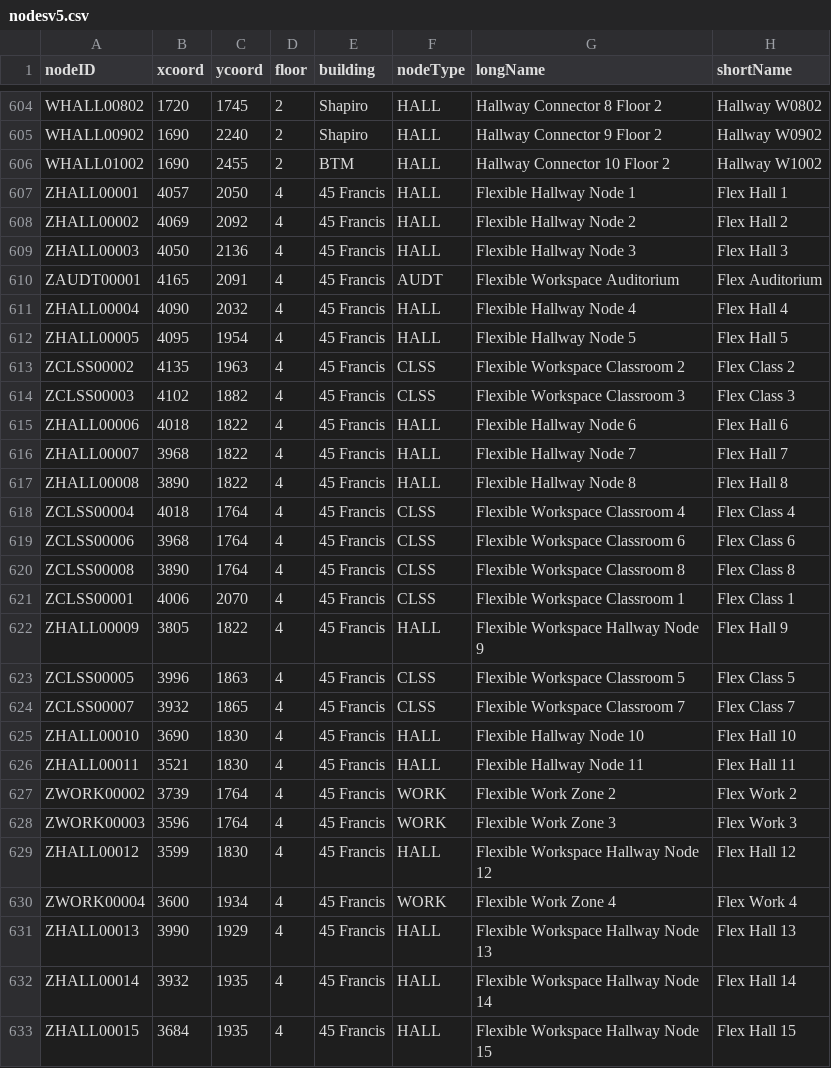
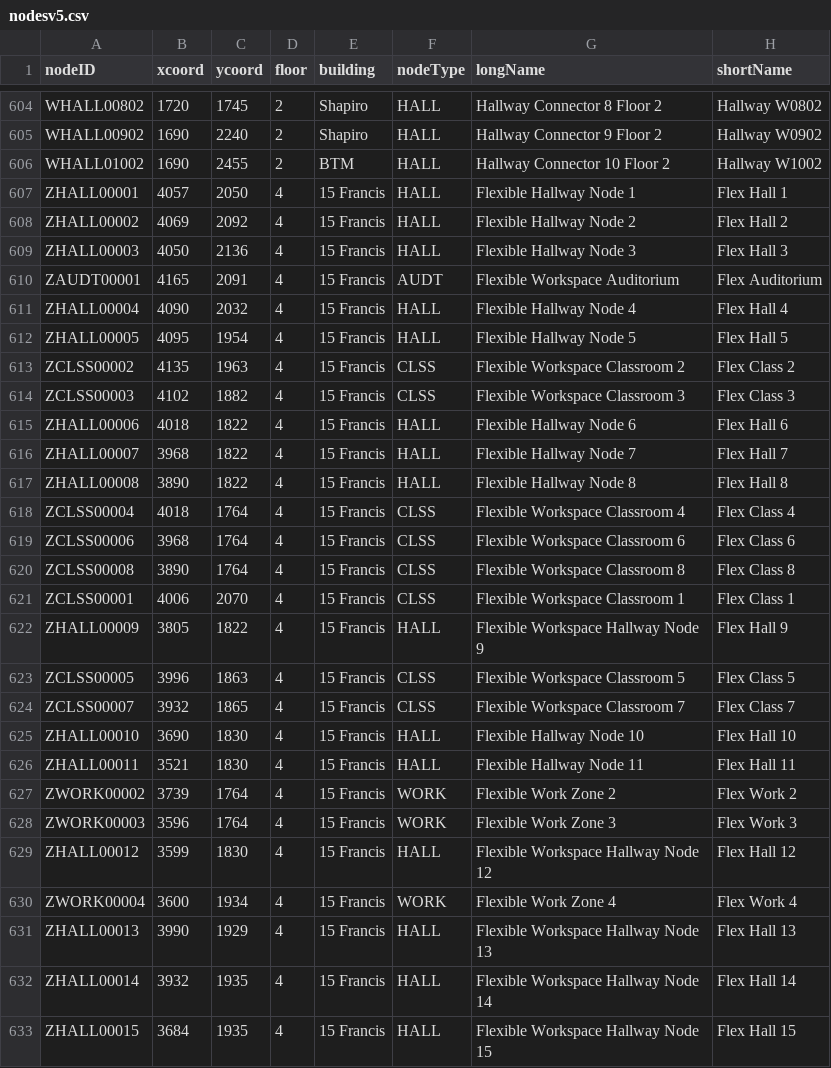
Before and after one commit to sgehly/3733-Project, a CSV file: src/resources/nodesv5.csv, drawn as a sheet; only a part is shown, gaps mark what is left out; the diff covers the shown part only.

```diff
--- a/src/resources/nodesv5.csv
+++ b/src/resources/nodesv5.csv
@@ -606,28 +606,28 @@ WHALL00902,1690,2240,2,Shapiro,HALL,Hallway Connector 9 Floor 2,Hallway W0902
 WHALL01002,1690,2455,2,BTM,HALL,Hallway Connector 10 Floor 2,Hallway W1002
-ZHALL00001,4057,2050,4,45 Francis,HALL,Flexible Hallway Node 1,Flex Hall 1
-ZHALL00002,4069,2092,4,45 Francis,HALL,Flexible Hallway Node 2,Flex Hall 2
-ZHALL00003,4050,2136,4,45 Francis,HALL,Flexible Hallway Node 3,Flex Hall 3
-ZAUDT00001,4165,2091,4,45 Francis,AUDT,Flexible Workspace Auditorium,Flex Auditorium
-ZHALL00004,4090,2032,4,45 Francis,HALL,Flexible Hallway Node 4,Flex Hall 4
-ZHALL00005,4095,1954,4,45 Francis,HALL,Flexible Hallway Node 5,Flex Hall 5
-ZCLSS00002,4135,1963,4,45 Francis,CLSS,Flexible Workspace Classroom 2, Flex Class 2
-ZCLSS00003,4102,1882,4,45 Francis,CLSS,Flexible Workspace Classroom 3, Flex Class 3
-ZHALL00006,4018,1822,4,45 Francis,HALL,Flexible Hallway Node 6,Flex Hall 6
-ZHALL00007,3968,1822,4,45 Francis,HALL,Flexible Hallway Node 7,Flex Hall 7
-ZHALL00008,3890,1822,4,45 Francis,HALL,Flexible Hallway Node 8,Flex Hall 8
-ZCLSS00004,4018,1764,4,45 Francis,CLSS,Flexible Workspace Classroom 4,Flex Class 4
-ZCLSS00006,3968,1764,4,45 Francis,CLSS,Flexible Workspace Classroom 6,Flex Class 6
-ZCLSS00008,3890,1764,4,45 Francis,CLSS,Flexible Workspace Classroom 8,Flex Class 8
-ZCLSS00001,4006,2070,4,45 Francis,CLSS,Flexible Workspace Classroom 1,Flex Class 1
-ZHALL00009,3805,1822,4,45 Francis,HALL,Flexible Workspace Hallway Node 9,Flex Hall 9
-ZCLSS00005,3996,1863,4,45 Francis,CLSS,Flexible Workspace Classroom 5,Flex Class 5
-ZCLSS00007,3932,1865,4,45 Francis,CLSS,Flexible Workspace Classroom 7,Flex Class 7
-ZHALL00010,3690,1830,4,45 Francis,HALL,Flexible Hallway Node 10,Flex Hall 10
-ZHALL00011,3521,1830,4,45 Francis,HALL,Flexible Hallway Node 11,Flex Hall 11
-ZWORK00002,3739,1764,4,45 Francis,WORK,Flexible Work Zone 2,Flex Work 2
-ZWORK00003,3596,1764,4,45 Francis,WORK,Flexible Work Zone 3,Flex Work 3
-ZHALL00012,3599,1830,4,45 Francis,HALL,Flexible Workspace Hallway Node 12,Flex Hall 12
-ZWORK00004,3600,1934,4,45 Francis,WORK,Flexible Work Zone 4,Flex Work 4
-ZHALL00013,3990,1929,4,45 Francis,HALL,Flexible Workspace Hallway Node 13,Flex Hall 13
-ZHALL00014,3932,1935,4,45 Francis,HALL,Flexible Workspace Hallway Node 14,Flex Hall 14
-ZHALL00015,3684,1935,4,45 Francis,HALL,Flexible Workspace Hallway Node 15,Flex Hall 15
+ZHALL00001,4057,2050,4,15 Francis,HALL,Flexible Hallway Node 1,Flex Hall 1
+ZHALL00002,4069,2092,4,15 Francis,HALL,Flexible Hallway Node 2,Flex Hall 2
+ZHALL00003,4050,2136,4,15 Francis,HALL,Flexible Hallway Node 3,Flex Hall 3
+ZAUDT00001,4165,2091,4,15 Francis,AUDT,Flexible Workspace Auditorium,Flex Auditorium
+ZHALL00004,4090,2032,4,15 Francis,HALL,Flexible Hallway Node 4,Flex Hall 4
+ZHALL00005,4095,1954,4,15 Francis,HALL,Flexible Hallway Node 5,Flex Hall 5
+ZCLSS00002,4135,1963,4,15 Francis,CLSS,Flexible Workspace Classroom 2, Flex Class 2
+ZCLSS00003,4102,1882,4,15 Francis,CLSS,Flexible Workspace Classroom 3, Flex Class 3
+ZHALL00006,4018,1822,4,15 Francis,HALL,Flexible Hallway Node 6,Flex Hall 6
+ZHALL00007,3968,1822,4,15 Francis,HALL,Flexible Hallway Node 7,Flex Hall 7
+ZHALL00008,3890,1822,4,15 Francis,HALL,Flexible Hallway Node 8,Flex Hall 8
+ZCLSS00004,4018,1764,4,15 Francis,CLSS,Flexible Workspace Classroom 4,Flex Class 4
+ZCLSS00006,3968,1764,4,15 Francis,CLSS,Flexible Workspace Classroom 6,Flex Class 6
+ZCLSS00008,3890,1764,4,15 Francis,CLSS,Flexible Workspace Classroom 8,Flex Class 8
+ZCLSS00001,4006,2070,4,15 Francis,CLSS,Flexible Workspace Classroom 1,Flex Class 1
+ZHALL00009,3805,1822,4,15 Francis,HALL,Flexible Workspace Hallway Node 9,Flex Hall 9
+ZCLSS00005,3996,1863,4,15 Francis,CLSS,Flexible Workspace Classroom 5,Flex Class 5
+ZCLSS00007,3932,1865,4,15 Francis,CLSS,Flexible Workspace Classroom 7,Flex Class 7
+ZHALL00010,3690,1830,4,15 Francis,HALL,Flexible Hallway Node 10,Flex Hall 10
+ZHALL00011,3521,1830,4,15 Francis,HALL,Flexible Hallway Node 11,Flex Hall 11
+ZWORK00002,3739,1764,4,15 Francis,WORK,Flexible Work Zone 2,Flex Work 2
+ZWORK00003,3596,1764,4,15 Francis,WORK,Flexible Work Zone 3,Flex Work 3
+ZHALL00012,3599,1830,4,15 Francis,HALL,Flexible Workspace Hallway Node 12,Flex Hall 12
+ZWORK00004,3600,1934,4,15 Francis,WORK,Flexible Work Zone 4,Flex Work 4
+ZHALL00013,3990,1929,4,15 Francis,HALL,Flexible Workspace Hallway Node 13,Flex Hall 13
+ZHALL00014,3932,1935,4,15 Francis,HALL,Flexible Workspace Hallway Node 14,Flex Hall 14
+ZHALL00015,3684,1935,4,15 Francis,HALL,Flexible Workspace Hallway Node 15,Flex Hall 15
```
Also changed, not shown: 18 edited cells elsewhere in this file, 1 other file.
